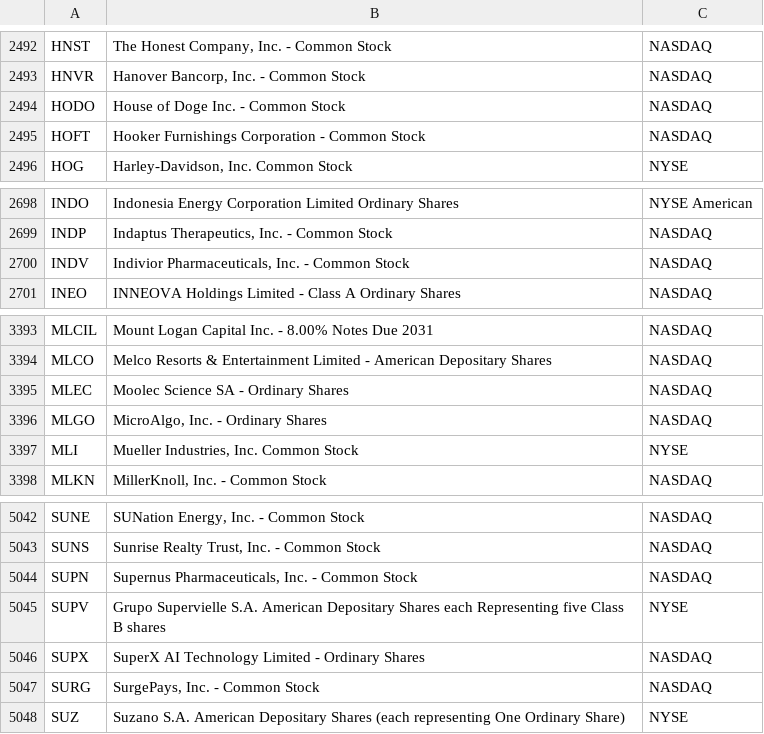
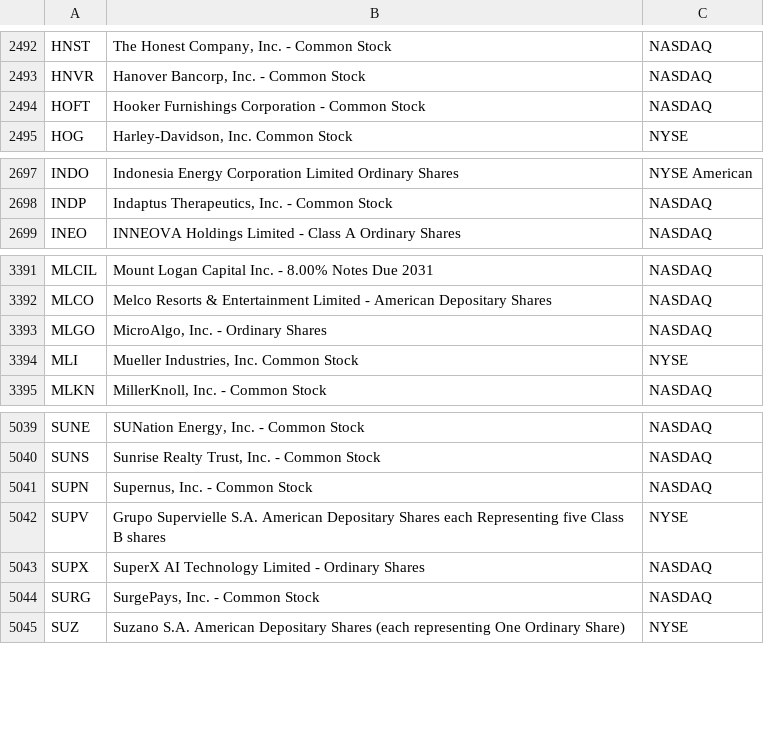
Before and after one commit to hakimrem23/screen-the-hell-out, a CSV file: data/universe.csv, drawn as a sheet; only a part is shown, gaps mark what is left out.

```diff
--- a/data/universe.csv
+++ b/data/universe.csv
@@ -2493,3 +2493,2 @@ HNST,"The Honest Company, Inc. - Common Stock",NASDAQ
 HNVR,"Hanover Bancorp, Inc. - Common Stock",NASDAQ
-HODO,House of Doge Inc. - Common Stock,NASDAQ
 HOFT,Hooker Furnishings Corporation - Common Stock,NASDAQ
@@ -2699,3 +2698,2 @@ INDO,Indonesia Energy Corporation Limited Ordinary Shares,NYSE American
 INDP,"Indaptus Therapeutics, Inc. - Common Stock",NASDAQ
-INDV,"Indivior Pharmaceuticals, Inc.  - Common Stock",NASDAQ
 INEO,INNEOVA Holdings Limited - Class A Ordinary Shares,NASDAQ
@@ -3394,3 +3392,2 @@ MLCIL,Mount Logan Capital Inc. - 8.00% Notes Due 2031,NASDAQ
 MLCO,Melco Resorts & Entertainment Limited - American Depositary Shares,NASDAQ
-MLEC,Moolec Science SA - Ordinary Shares,NASDAQ
 MLGO,"MicroAlgo, Inc. - Ordinary Shares",NASDAQ
@@ -5043,3 +5040,3 @@ SUNE,"SUNation Energy, Inc. - Common Stock",NASDAQ
 SUNS,"Sunrise Realty Trust, Inc. - Common Stock",NASDAQ
-SUPN,"Supernus Pharmaceuticals, Inc. - Common Stock",NASDAQ
+SUPN,"Supernus, Inc. - Common Stock",NASDAQ
 SUPV,Grupo Supervielle S.A. American Depositary Shares each Representing five Class B shares,NYSE
```
Also changed, not shown: 2 other files.
